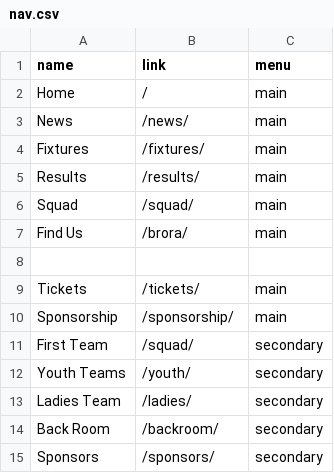
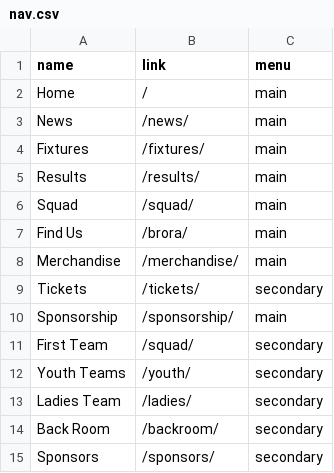
Before and after one commit to brorarangers/brorarangers.github.io, a CSV file: _data/nav.csv, drawn as a sheet.

Commit message:
Nav item added

```diff
--- a/_data/nav.csv
+++ b/_data/nav.csv
@@ -7,4 +7,4 @@ Squad, /squad/, main
 Find Us, /brora/, main
-
-Tickets, /tickets/, main
+Merchandise, /merchandise/, main
+Tickets, /tickets/, secondary
 Sponsorship, /sponsorship/, main
```
